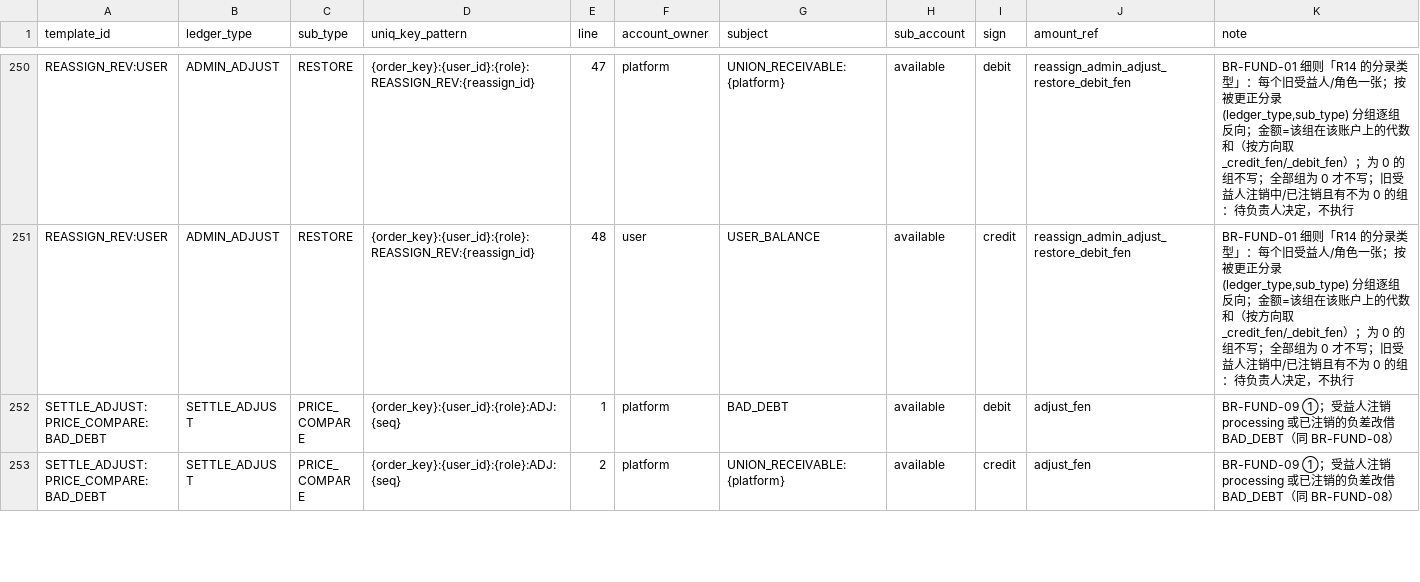
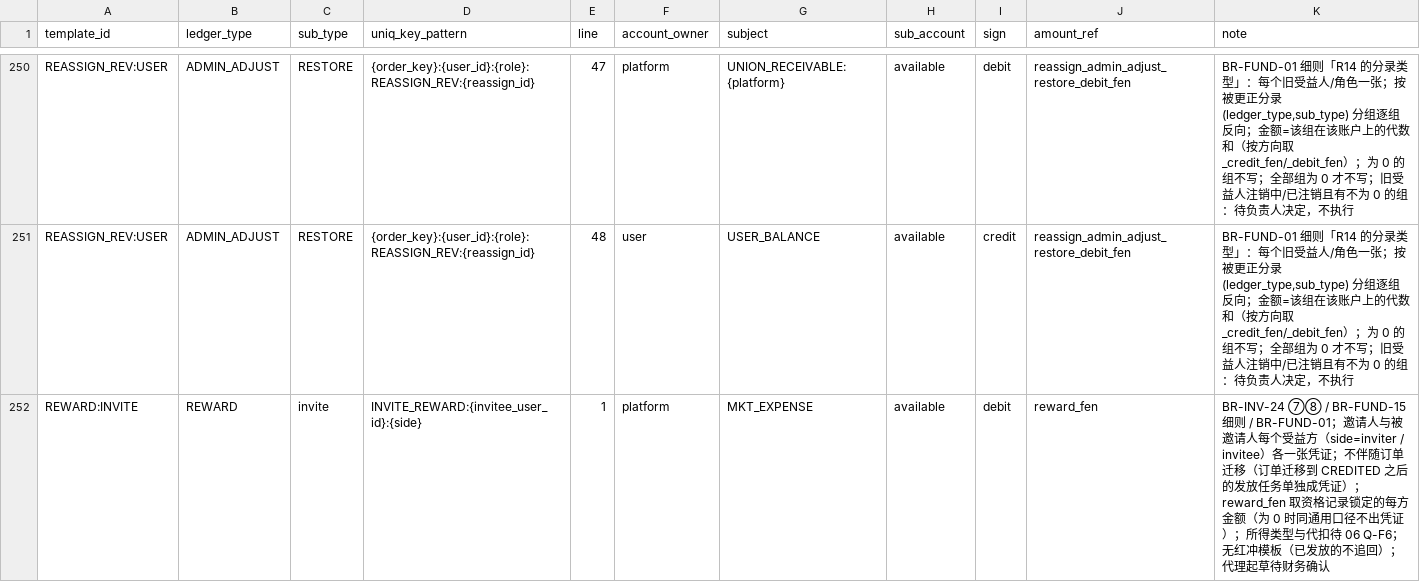
Before and after one commit to zora4523-bot/rebate-platform, a CSV file: specs/ledger-templates.csv, drawn as a sheet; only a part is shown, gaps mark what is left out; the shorter side is filled out with more unchanged rows; the diff covers the shown part only; the diff names each change by its address in the sheet, - before the commit and + after, or states it on an @@ line.

```diff
--- a/specs/ledger-templates.csv
+++ b/specs/ledger-templates.csv
+row 252: REWARD:INVITE | REWARD | invite | INVITE_REWARD:{invitee_user_id}:{side} | 1 | platform | MKT_EXPENSE | available | debit | reward_fen | BR-INV-24 ⑦⑧ / BR-FUND-15 细则 / BR-FUND-01；邀请人与被邀请人每个受益方（side=inviter / invitee）各一张凭证；不伴随订单迁移（订单迁移到 CREDITED 之后的发放任务单独成凭证）；reward_fen 取资格记录锁定的每方金额（为 0 时同通用口径不出凭证）；所得类型与代扣待 06 Q-F6；无红冲模板（已发放的不追回）；代理起草待财务确认
```
Also changed, not shown: 1 added row elsewhere in this file, 4 other files.
